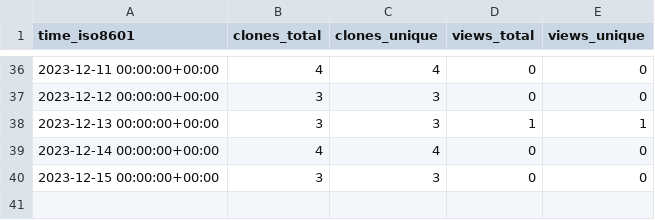
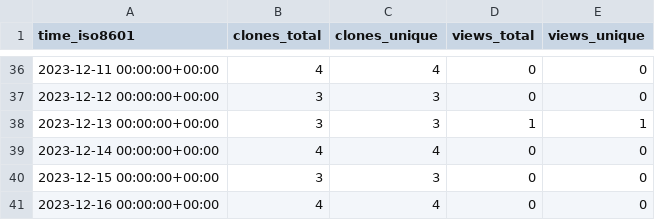
Before and after one commit to joaothallis/m4xshen.dev, a CSV file: m4xshen/m4xshen.dev/ghrs-data/views_clones_aggregate.csv, drawn as a sheet; only a part is shown, gaps mark what is left out; the diff names each change by its address in the sheet, - before the commit and + after, or states it on an @@ line.

```diff
--- a/m4xshen/m4xshen.dev/ghrs-data/views_clones_aggregate.csv
+++ b/m4xshen/m4xshen.dev/ghrs-data/views_clones_aggregate.csv
+row 41: 2023-12-16 00:00:00+00:00 | 4 | 4 | 0 | 0
```
Also changed, not shown: 1 other file.
